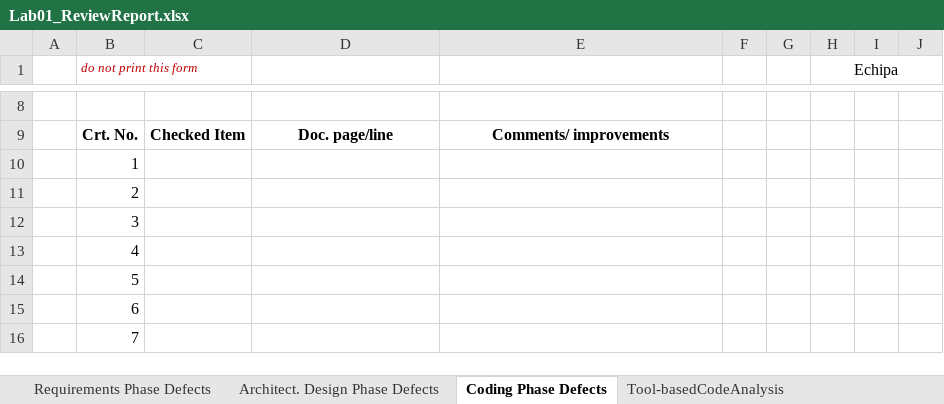
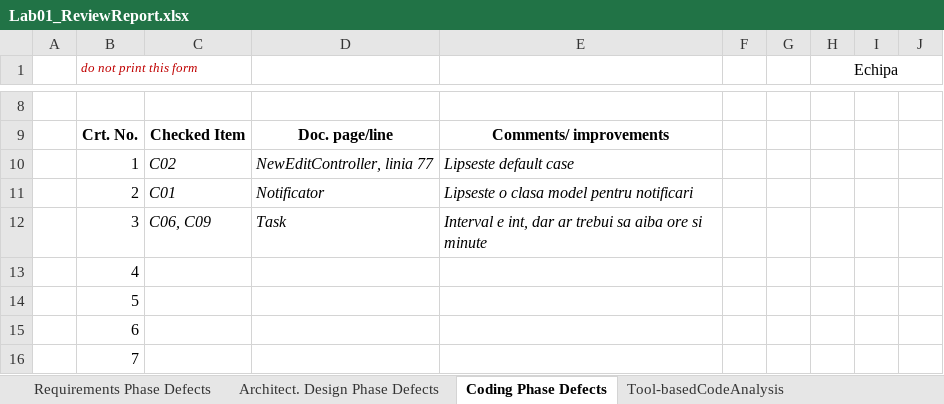
Before and after one commit to Mescareid/vvss_laborator, an Excel workbook: Docs/Lab01/Lab01_ReviewReport.xlsx, sheet Coding Phase Defects, drawn as a sheet; only a part is shown, gaps mark what is left out; values as stored, in another font and other column widths than the file's, no borders; the diff names each change by its address in the sheet, - before the commit and + after, or states it on an @@ line.

```diff
--- a/Docs/Lab01/Lab01_ReviewReport.xlsx (sheet Coding Phase Defects)
+++ b/Docs/Lab01/Lab01_ReviewReport.xlsx (sheet Coding Phase Defects)
-C10: (empty)
+C10: C02
-D10: (empty)
+D10: NewEditController, linia 77
-E10: (empty)
+E10: Lipseste default case
-C11: (empty)
+C11: C01
-D11: (empty)
+D11: Notificator
-E11: (empty)
+E11: Lipseste o clasa model pentru notificari
-C12: (empty)
+C12: C06, C09
-D12: (empty)
+D12: Task
-E12: (empty)
+E12: Interval e int, dar ar trebui sa aiba ore si minute
```
Also changed, not shown: sheet Tool-basedCodeAnalysis, sheet Requirements Phase Defects, sheet Architect. Design Phase Defects, 11 other files.
